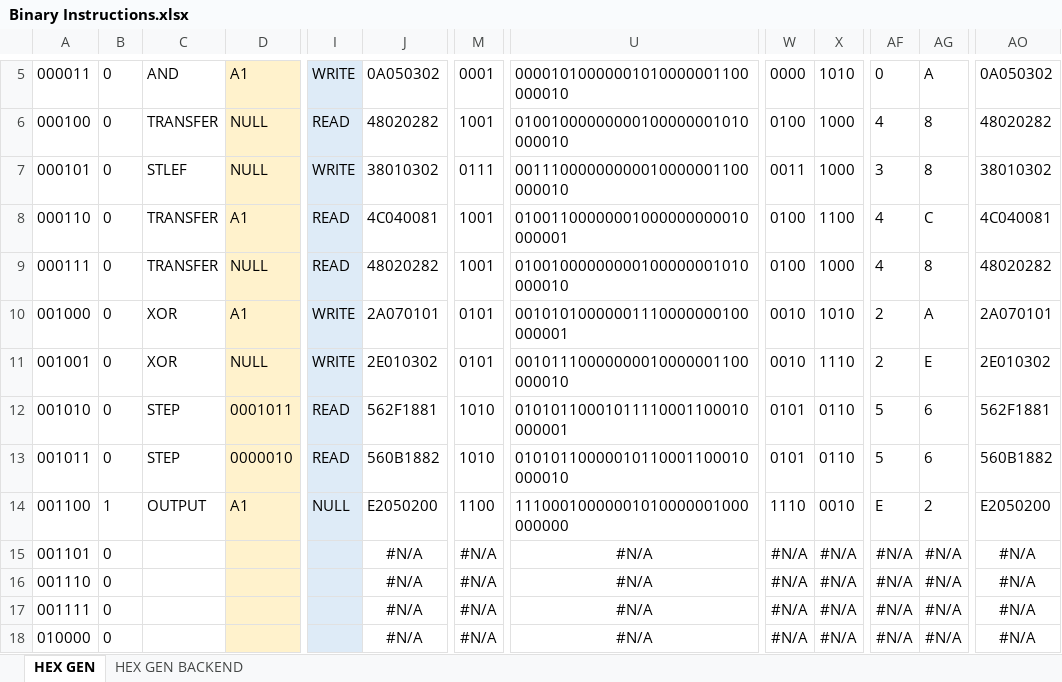
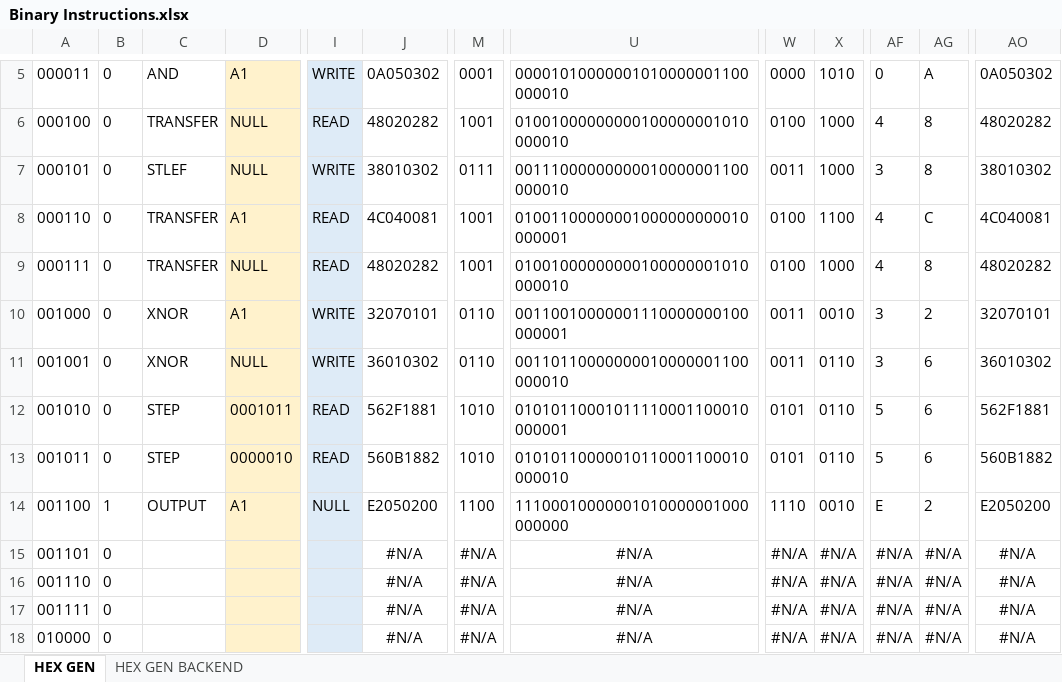
Before and after one commit to romanjan-das-2/NewCircuitDesign, an Excel workbook: INSTRUCTIONS/Binary Instructions.xlsx, sheet HEX GEN, drawn as a sheet; only a part is shown, gaps mark what is left out; values as stored, in another font and other column widths than the file's, no borders; the diff names each change by its address in the sheet, - before the commit and + after, or states it on an @@ line.

```diff
--- a/INSTRUCTIONS/Binary Instructions.xlsx (sheet HEX GEN)
+++ b/INSTRUCTIONS/Binary Instructions.xlsx (sheet HEX GEN)
-C10:C11: XOR
+C10:C11: XNOR
-J10: 2A070101
+J10: 32070101
-M10:M11: 0101
+M10:M11: 0110
-U10: 00101010000001110000000100000001
+U10: 00110010000001110000000100000001
-W10:W11: 0010
+W10:W11: 0011
-X10: 1010
+X10: 0010
-AF10:AF11: 2
+AF10:AF11: 3
-AG10: A
+AG10: 2
-AO10: 2A070101
+AO10: 32070101
-J11: 2E010302
+J11: 36010302
-U11: 00101110000000010000001100000010
+U11: 00110110000000010000001100000010
-X11: 1110
+X11: 0110
-AG11: E
+AG11: 6
-AO11: 2E010302
+AO11: 36010302
```
Also changed, not shown: 2 other files.
